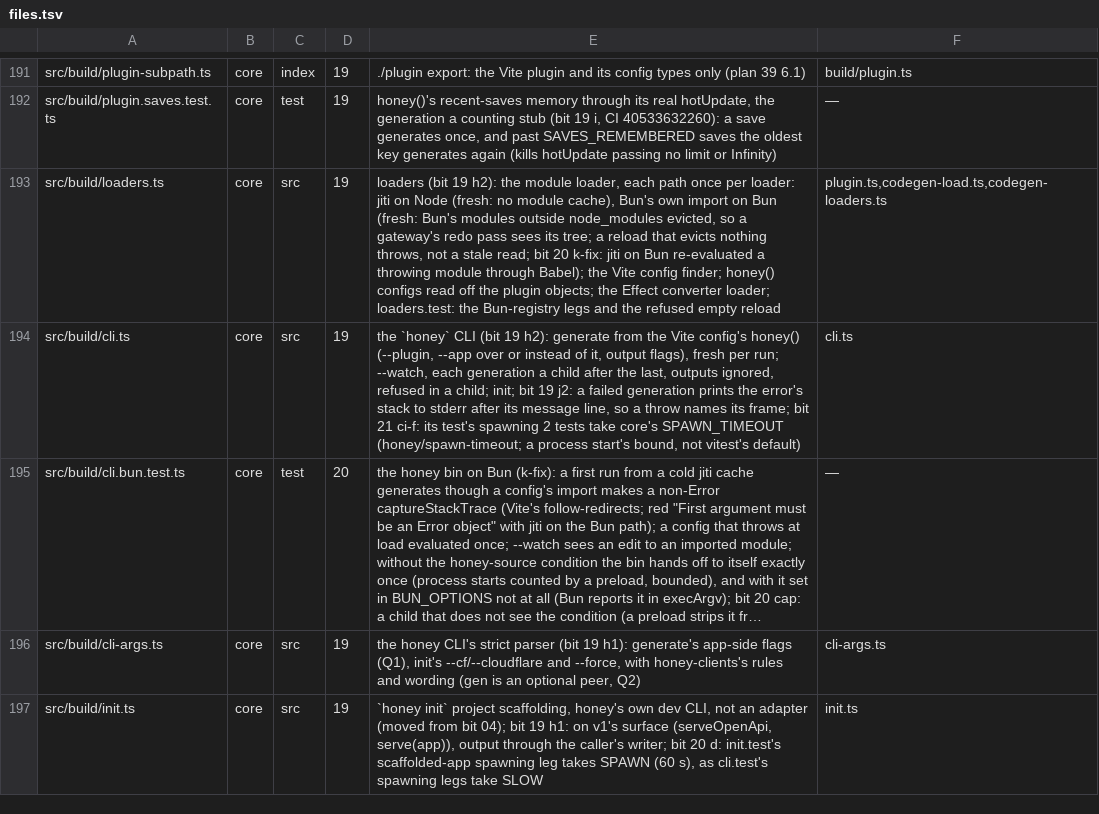
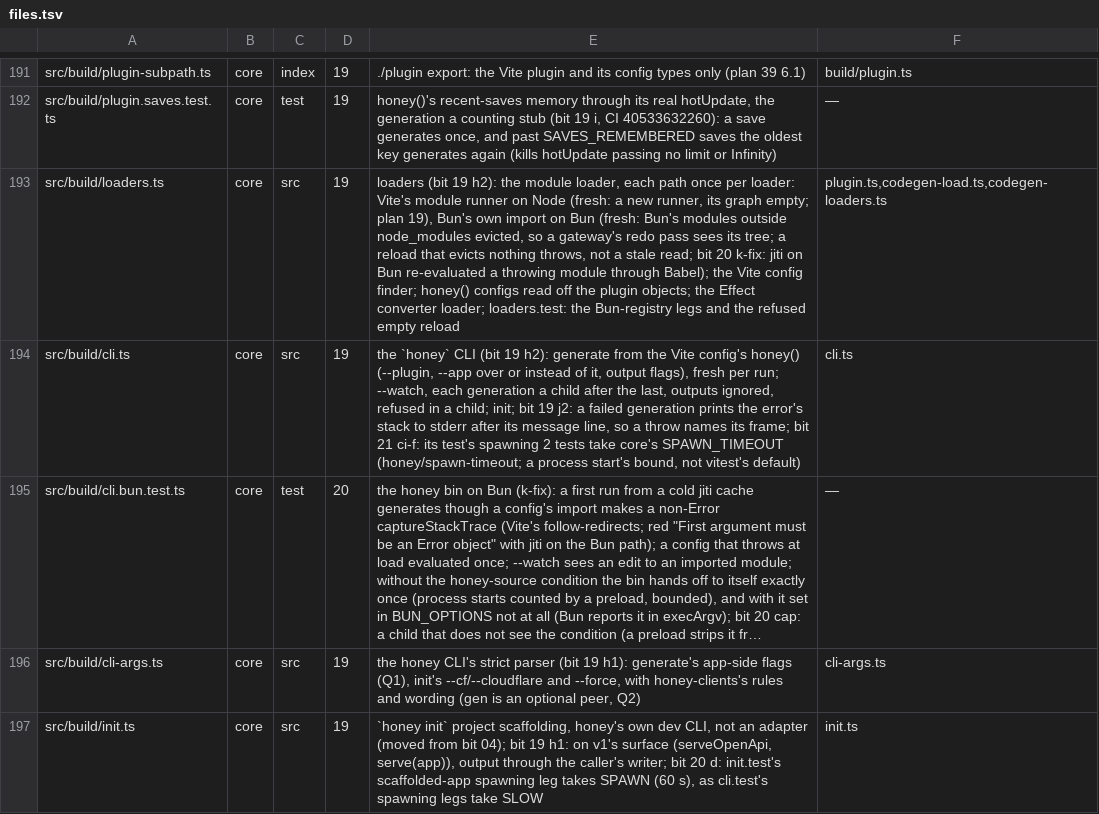
Before and after one commit to workerstack/backend, a TSV file: blueprint/files.tsv, drawn as a sheet; only a part is shown, gaps mark what is left out; long unchanged cells end in …; the diff covers the shown part only; the diff names each change by its address in the sheet, - before the commit and + after, or states it on an @@ line.

Commit message:
build(core): load the config and app through vite's module runner and drop jiti

```diff
--- a/blueprint/files.tsv
+++ b/blueprint/files.tsv
-E193: …per loader: jiti on Node (fresh: no module cache), Bun's own…
+E193: …per loader: Vite's module runner on Node (fresh: a new runner, its graph empty; plan 19), Bun's own…
```
Also changed, not shown: 2 edited cells elsewhere in this file, 20 other files.
